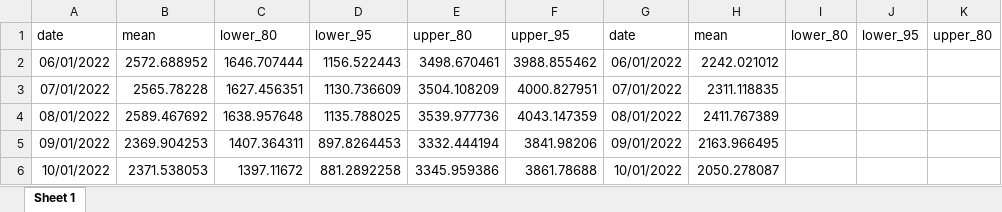
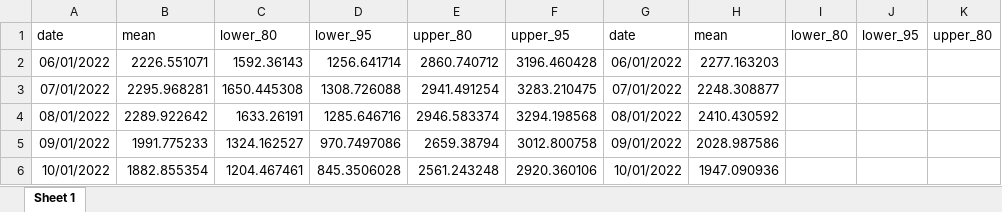
Before and after one commit to xmusphlkg/COVID_impact, an Excel workbook: outcome/simulate data/B_HEV.xlsx, sheet Sheet 1, drawn as a sheet; only a part is shown; values as stored, in another font and other column widths than the file's, no borders; the diff covers the shown part only; the diff names each change by its address in the sheet, - before the commit and + after, or states it on an @@ line.

```diff
--- a/outcome/simulate data/B_HEV.xlsx (sheet Sheet 1)
+++ b/outcome/simulate data/B_HEV.xlsx (sheet Sheet 1)
-B2: 2572.688952
+B2: 2226.551071
-C2: 1646.707444
+C2: 1592.36143
-D2: 1156.522443
+D2: 1256.641714
-E2: 3498.670461
+E2: 2860.740712
-F2: 3988.855462
+F2: 3196.460428
-H2: 2242.021012
+H2: 2277.163203
-B3: 2565.78228
+B3: 2295.968281
-C3: 1627.456351
+C3: 1650.445308
-D3: 1130.736609
+D3: 1308.726088
-E3: 3504.108209
+E3: 2941.491254
-F3: 4000.827951
+F3: 3283.210475
-H3: 2311.118835
+H3: 2248.308877
-B4: 2589.467692
+B4: 2289.922642
-C4: 1638.957648
+C4: 1633.26191
-D4: 1135.788025
+D4: 1285.646716
-E4: 3539.977736
+E4: 2946.583374
-F4: 4043.147359
+F4: 3294.198568
-H4: 2411.767389
+H4: 2410.430592
-B5: 2369.904253
+B5: 1991.775233
-C5: 1407.364311
+C5: 1324.162527
-D5: 897.8264453
+D5: 970.7497086
-E5: 3332.444194
+E5: 2659.38794
-F5: 3841.98206
+F5: 3012.800758
-H5: 2163.966495
+H5: 2028.987586
-B6: 2371.538053
+B6: 1882.855354
-C6: 1397.11672
+C6: 1204.467461
-D6: 881.2892258
+D6: 845.3506028
-E6: 3345.959386
+E6: 2561.243248
-F6: 3861.78688
+F6: 2920.360106
-H6: 2050.278087
+H6: 1947.090936
```
Also changed, not shown: 186 edited cells elsewhere in this sheet, outcome/simulate data/B_Gonorrhea.xlsx, outcome/simulate data/B_HBV.xlsx, 50 other files.
